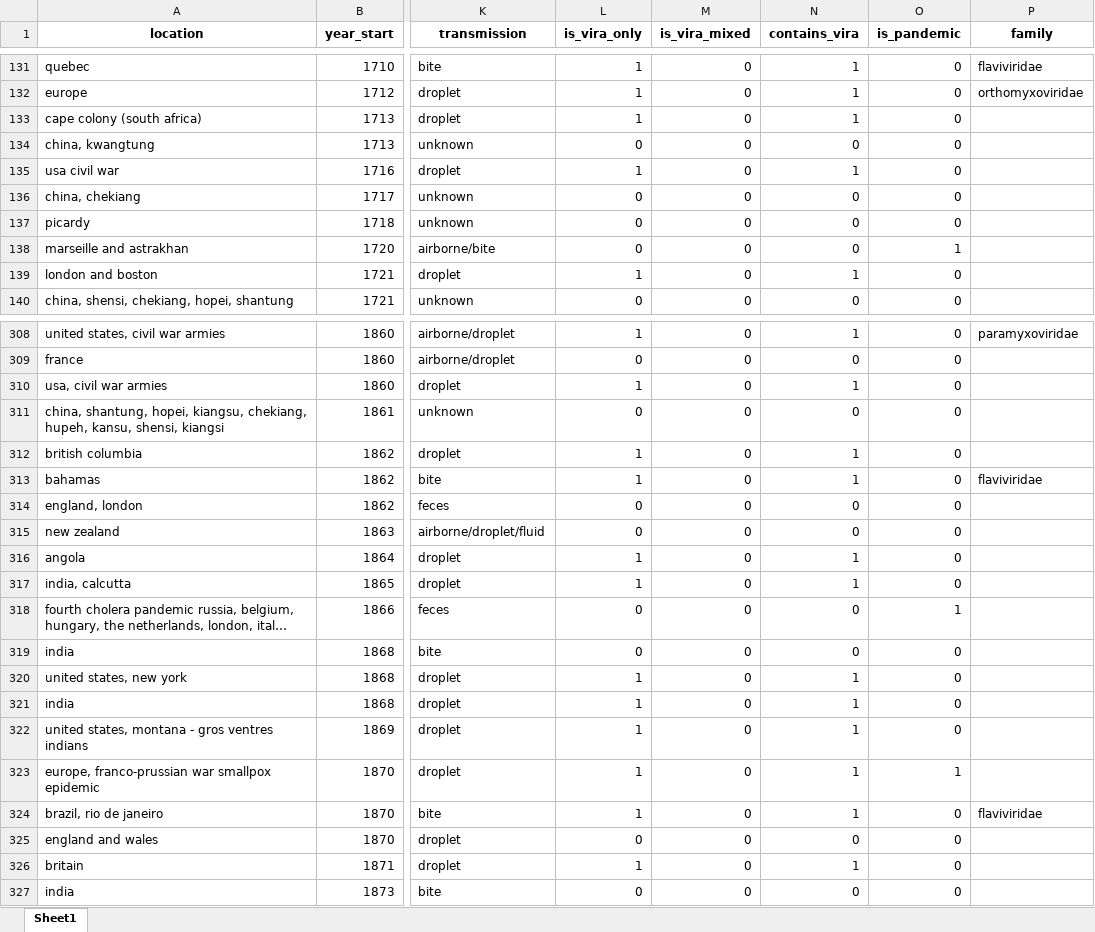
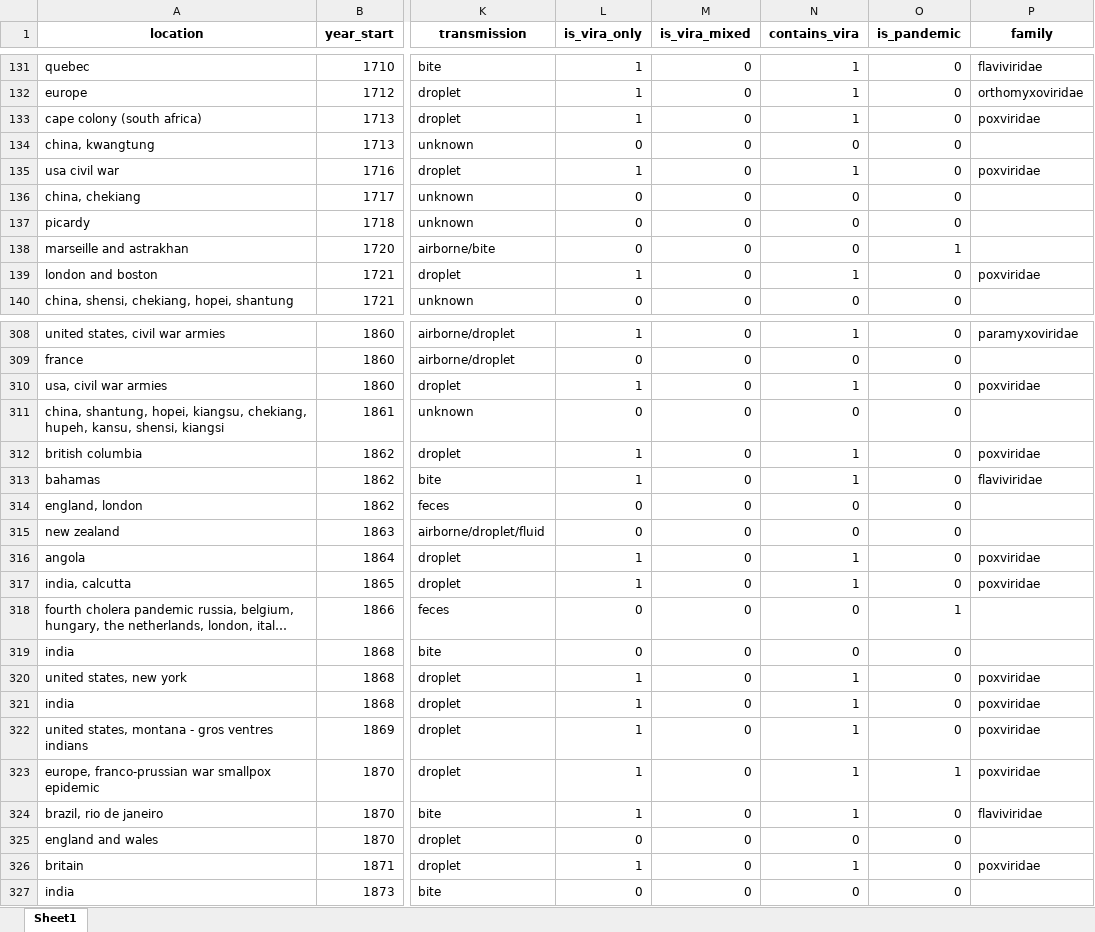
Before and after one commit to DevInnovationLab/pandemic_model_public, an Excel workbook: pandemic-loss-modeling/data/epidemics_marani_240914_family.xlsx, sheet Sheet1, drawn as a sheet; only a part is shown, gaps mark what is left out; long unchanged cells end in …; values as stored, in another font and other column widths than the file's, no borders; the diff covers the shown part only; the diff names each change by its address in the sheet, - before the commit and + after, or states it on an @@ line.

Commit message:
Updated family column

```diff
--- a/pandemic-loss-modeling/data/epidemics_marani_240914_family.xlsx (sheet Sheet1)
+++ b/pandemic-loss-modeling/data/epidemics_marani_240914_family.xlsx (sheet Sheet1)
-P133 (family): (empty)
+P133 (family): poxviridae
-P135 (family): (empty)
+P135 (family): poxviridae
-P139 (family): (empty)
+P139 (family): poxviridae
-P310 (family): (empty)
+P310 (family): poxviridae
-P312 (family): (empty)
+P312 (family): poxviridae
-P316:P317 (family): (empty)
+P316:P317 (family): poxviridae
-P320:P323 (family): (empty)
+P320:P323 (family): poxviridae
-P326 (family): (empty)
+P326 (family): poxviridae
```
Also changed, not shown: 67 edited cells elsewhere in this sheet, 1 other file.
